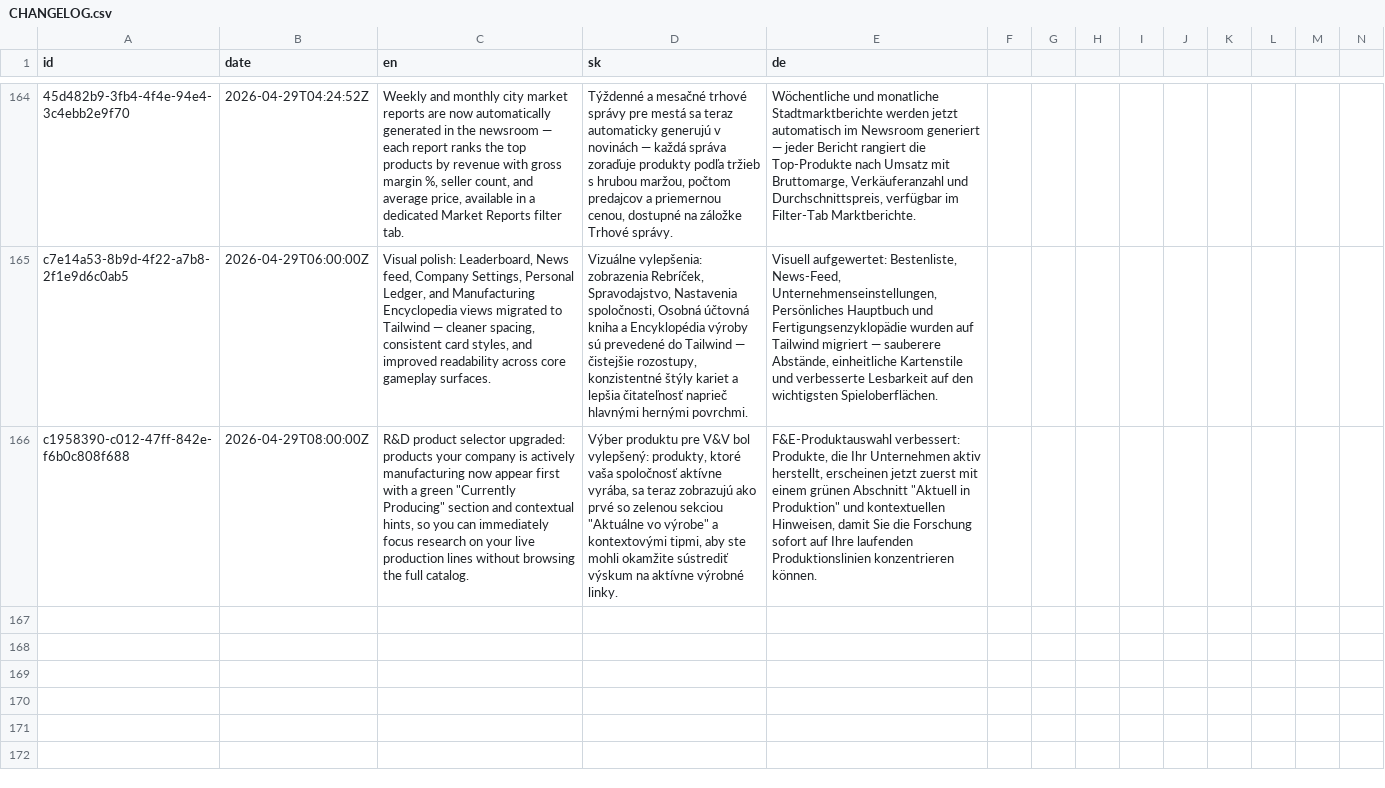
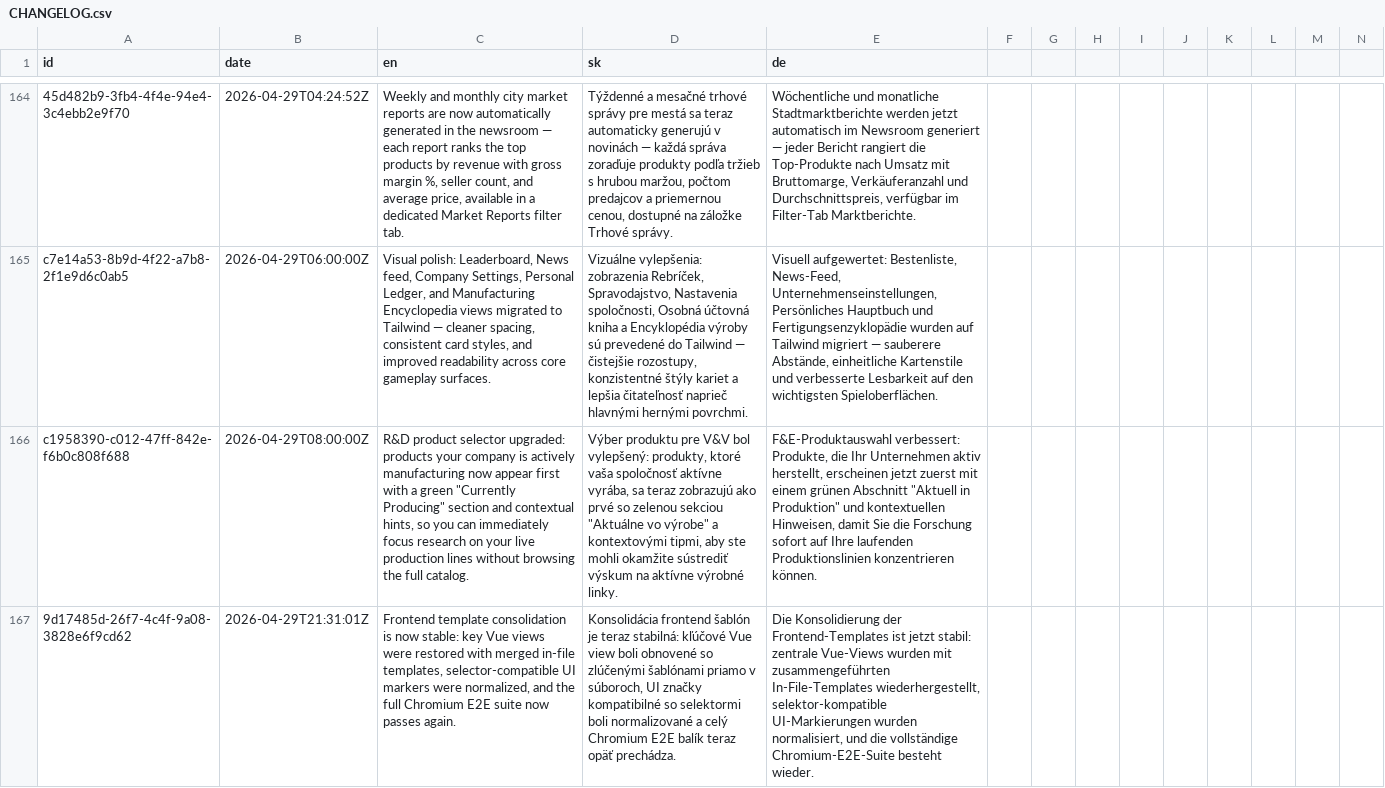
Before and after one commit to ludovit-scholtz/capitalism, a CSV file: CHANGELOG.csv, drawn as a sheet; only a part is shown, gaps mark what is left out; rows hold the shown columns only; the diff names each change by its address in the sheet, - before the commit and + after, or states it on an @@ line.

```diff
--- a/CHANGELOG.csv
+++ b/CHANGELOG.csv
+row 167: 9d17485d-26f7-4c4f-9a08-3828e6f9cd62 | 2026-04-29T21:31:01Z | Frontend template consolidation is now stable: key Vue views were restored with merged in-file templates, selector-compatible UI markers were normalized, and the full Chromium E2E suite now passes again. | Konsolidácia frontend šablón je teraz stabilná: kľúčové Vue view boli obnovené so zlúčenými šablónami priamo v súboroch, UI značky kompatibilné so selektormi boli normalizované a celý Chromium E2E balík teraz opäť prechádza. | Die Konsolidierung der Frontend-Templates ist jetzt stabil: zentrale Vue-Views wurden mit zusammengeführten In-File-Templates wiederhergestellt, selektor-kompatible UI-Markierungen wurden normalisiert, und die vollständige Chromium-E2E-Suite besteht wieder.
```
Also changed, not shown: 42 other files.
